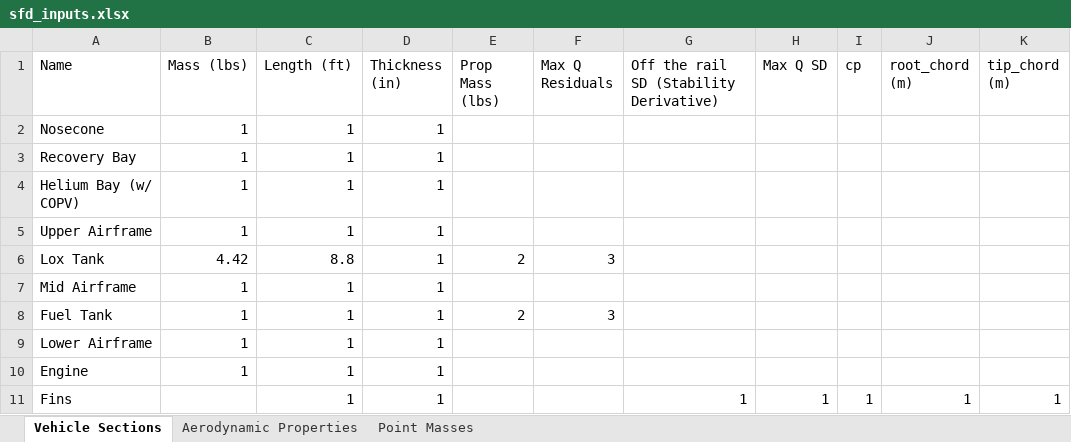
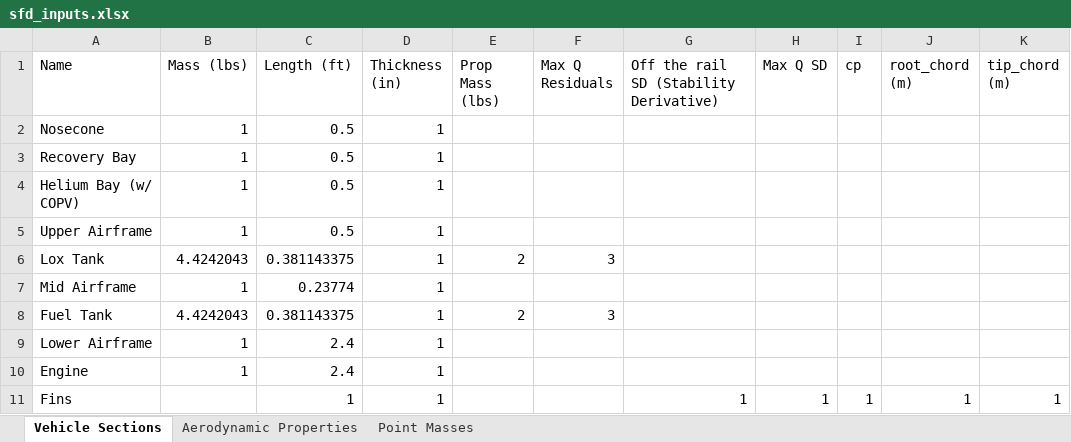
Before and after one commit to Purdue-Space-Program/PSPL_Rocket_A, an Excel workbook: SFD/sfd_inputs.xlsx, sheet Vehicle Sections, drawn as a sheet; only a part is shown; values as stored, in another font and other column widths than the file's, no borders; the diff names each change by its address in the sheet, - before the commit and + after, or states it on an @@ line.

Commit message:
finished shear and bending code? still need proper inputs

```diff
--- a/SFD/sfd_inputs.xlsx (sheet Vehicle Sections)
+++ b/SFD/sfd_inputs.xlsx (sheet Vehicle Sections)
-C2:C5 (Length (ft)): 1
+C2:C5 (Length (ft)): 0.5
-B6 (Mass (lbs)): 4.42
+B6 (Mass (lbs)): 4.4242043
-C6 (Length (ft)): 8.8
+C6 (Length (ft)): 0.381143375
-C7 (Length (ft)): 1
+C7 (Length (ft)): 0.23774
-B8 (Mass (lbs)): 1
+B8 (Mass (lbs)): 4.4242043
-C8 (Length (ft)): 1
+C8 (Length (ft)): 0.381143375
-C9:C10 (Length (ft)): 1
+C9:C10 (Length (ft)): 2.4
```
Also changed, not shown: 2 other files.
